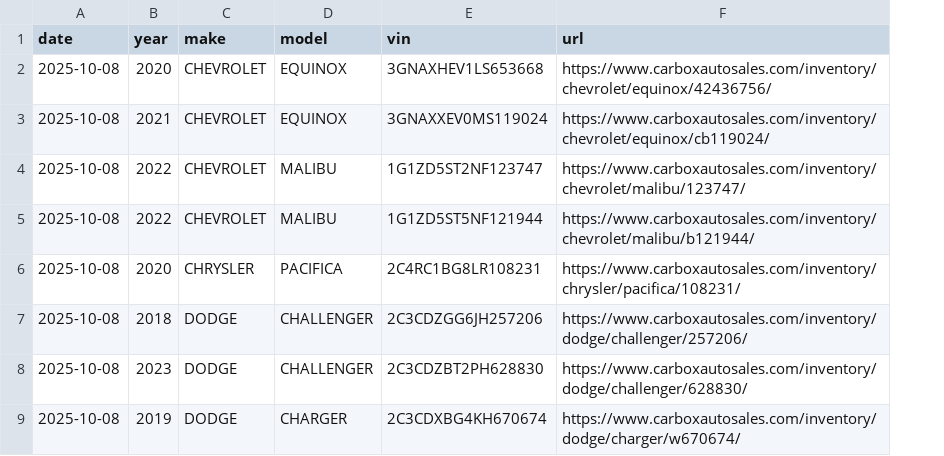
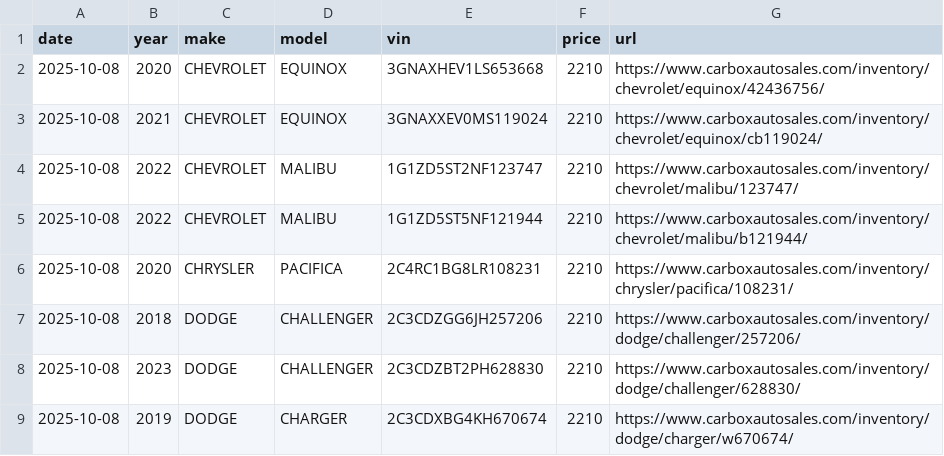
Before and after one commit to msweatfield-ai/Carbox-, a CSV file: reports/inventory_2025-10-08.csv, drawn as a sheet; only a part is shown; the diff names each change by its address in the sheet, - before the commit and + after, or states it on an @@ line.

```diff
--- a/reports/inventory_2025-10-08.csv
+++ b/reports/inventory_2025-10-08.csv
+column F (price), rows 2-9: all 2210
```
Also changed, not shown: 3 other files.
